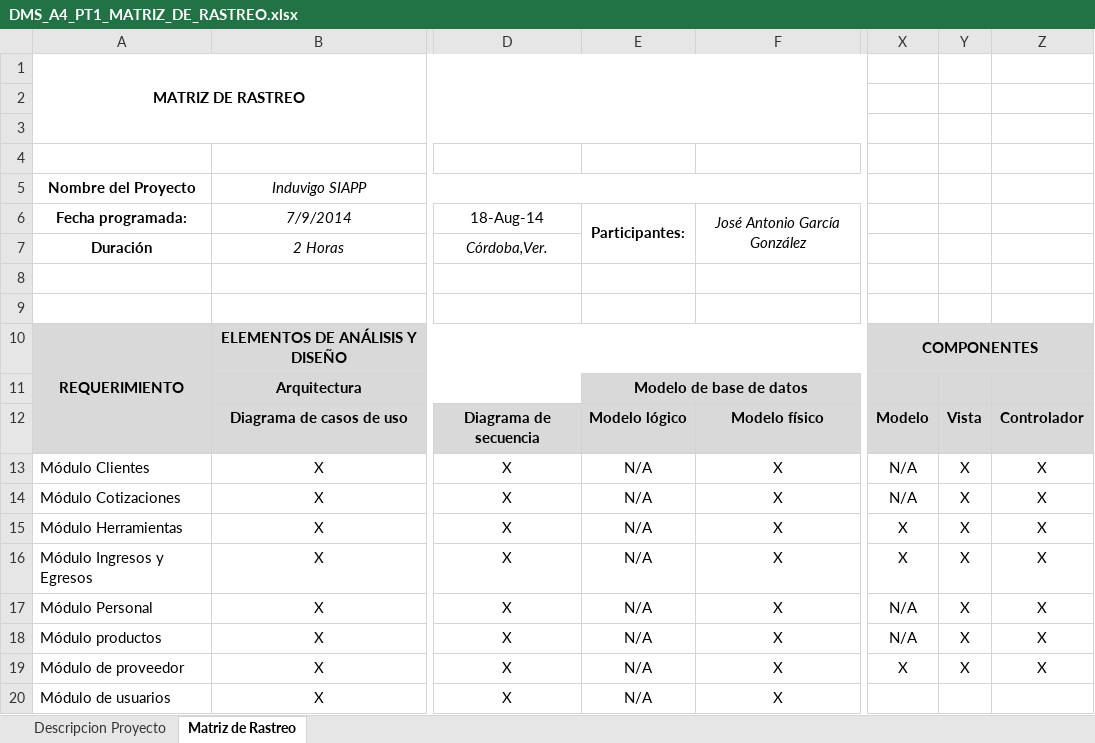
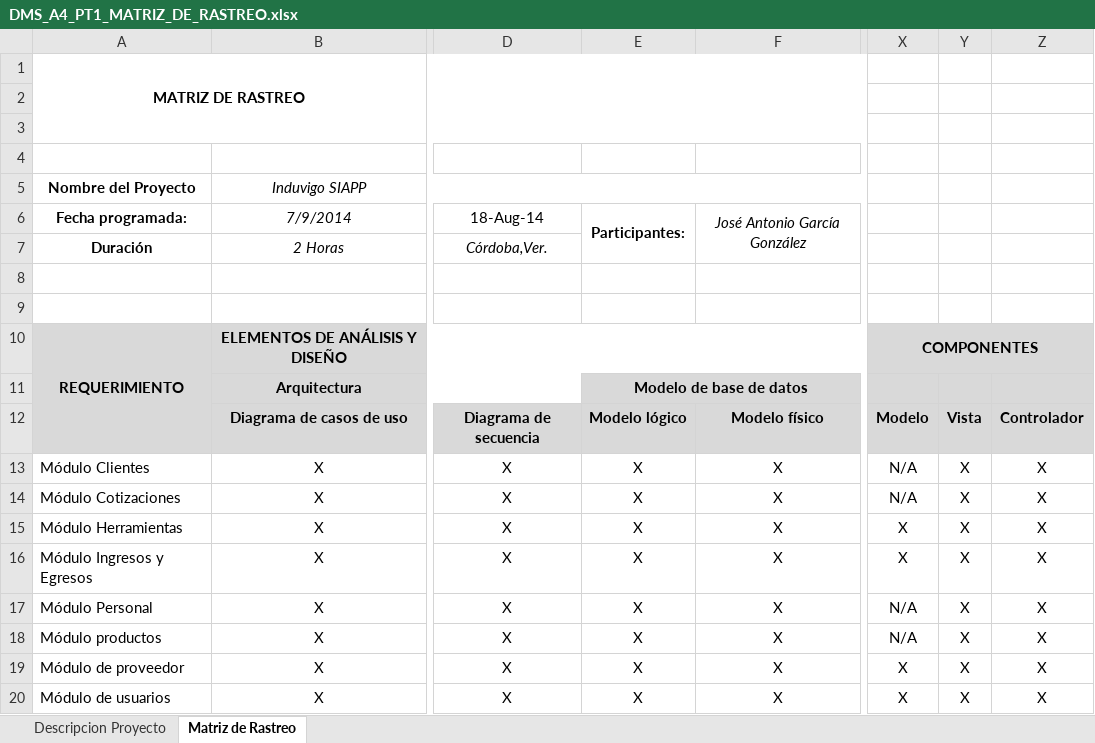
Before and after one commit to josantonio/induvigo-SIAPP, an Excel workbook: DMS_A4_MATRIZ_DE_RASTREO/DMS_A4_PT1_MATRIZ_DE_RASTREO.xlsx, sheet Matriz de Rastreo, drawn as a sheet; only a part is shown, gaps mark what is left out; values as stored, in another font and other column widths than the file's, no borders; charts and pictures not drawn; the diff names each change by its address in the sheet, - before the commit and + after, or states it on an @@ line.

Commit message:
JAGG - se añadió la matriz de rastreo en su primera ronda asi como su verificación

```diff
--- a/DMS_A4_MATRIZ_DE_RASTREO/DMS_A4_PT1_MATRIZ_DE_RASTREO.xlsx (sheet Matriz de Rastreo)
+++ b/DMS_A4_MATRIZ_DE_RASTREO/DMS_A4_PT1_MATRIZ_DE_RASTREO.xlsx (sheet Matriz de Rastreo)
-E13:E20: N/A
+E13:E20: X
-X20: (empty)
+X20: X
-Y20: (empty)
+Y20: X
-Z20: (empty)
+Z20: X
```
Also changed, not shown: 1 other file.
